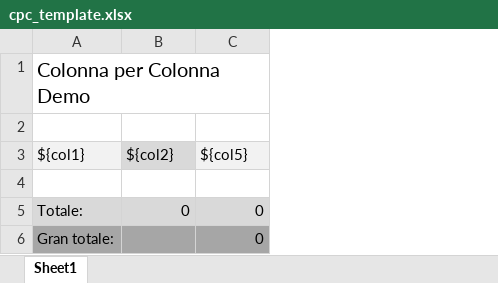
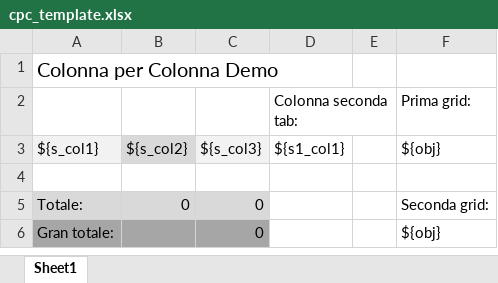
Before and after one commit to MauroWB/JXLS-Main-Rep, an Excel workbook: src/main/resources/excel/cpc_template.xlsx, sheet Sheet1, drawn as a sheet; values as stored, in another font and other column widths than the file's, no borders; removed rows and columns are numbered as before the commit, all else as after; the diff names each change by its address in the sheet, - before the commit and + after, or states it on an @@ line.

```diff
--- a/src/main/resources/excel/cpc_template.xlsx (sheet Sheet1)
+++ b/src/main/resources/excel/cpc_template.xlsx (sheet Sheet1)
+column D, row 2: Colonna seconda tab:
+column E, empty
+column F, row 2: Prima grid:; rows 5-6: Seconda grid: | ${obj}
-row 2: (empty)
+row 2:  |  |  | Colonna seconda tab: |  | Prima grid:
-row 3: ${col1} | ${col2} | ${col5}
+row 3: ${s_col1} | ${s_col2} | ${s_col3} | ${s1_col1} |  | ${obj}
```
Also changed, not shown: src/main/resources/excel/cpc_output.xlsx, target/classes/excel/cpc_output.xlsx, 9 other files.
